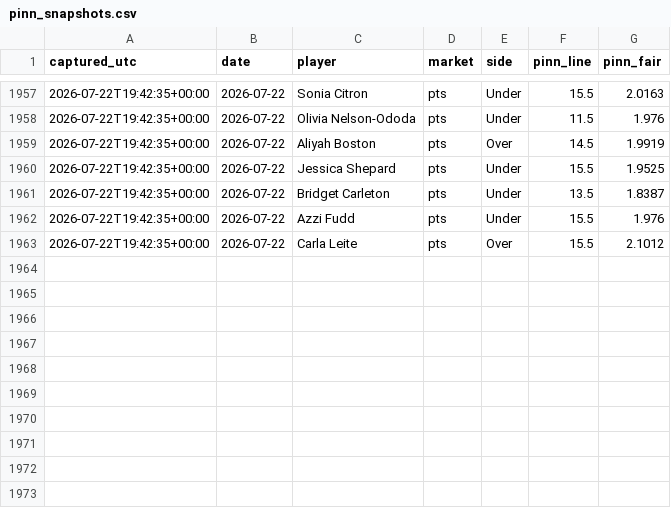
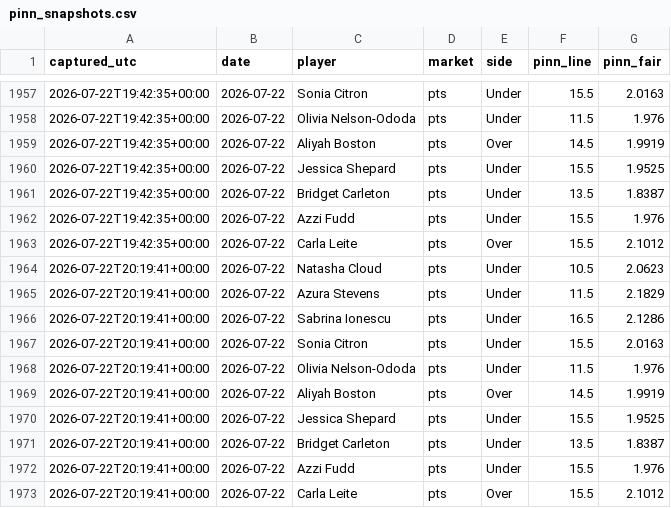
Before and after one commit to JollyChenn/wnba-line-capture, a CSV file: pinn_snapshots.csv, drawn as a sheet; only a part is shown, gaps mark what is left out.

```diff
--- a/pinn_snapshots.csv
+++ b/pinn_snapshots.csv
@@ -1963 +1963,11 @@ captured_utc,date,player,market,side,pinn_line,pinn_fair
 2026-07-22T19:42:35+00:00,2026-07-22,Carla Leite,pts,Over,15.5,2.1012
+2026-07-22T20:19:41+00:00,2026-07-22,Natasha Cloud,pts,Under,10.5,2.0623
+2026-07-22T20:19:41+00:00,2026-07-22,Azura Stevens,pts,Under,11.5,2.1829
+2026-07-22T20:19:41+00:00,2026-07-22,Sabrina Ionescu,pts,Under,16.5,2.1286
+2026-07-22T20:19:41+00:00,2026-07-22,Sonia Citron,pts,Under,15.5,2.0163
+2026-07-22T20:19:41+00:00,2026-07-22,Olivia Nelson-Ododa,pts,Under,11.5,1.976
+2026-07-22T20:19:41+00:00,2026-07-22,Aliyah Boston,pts,Over,14.5,1.9919
+2026-07-22T20:19:41+00:00,2026-07-22,Jessica Shepard,pts,Under,15.5,1.9525
+2026-07-22T20:19:41+00:00,2026-07-22,Bridget Carleton,pts,Under,13.5,1.8387
+2026-07-22T20:19:41+00:00,2026-07-22,Azzi Fudd,pts,Under,15.5,1.976
+2026-07-22T20:19:41+00:00,2026-07-22,Carla Leite,pts,Over,15.5,2.1012
```
Also changed, not shown: bets_log.csv, xbet_snapshots.csv, 4 other files.
